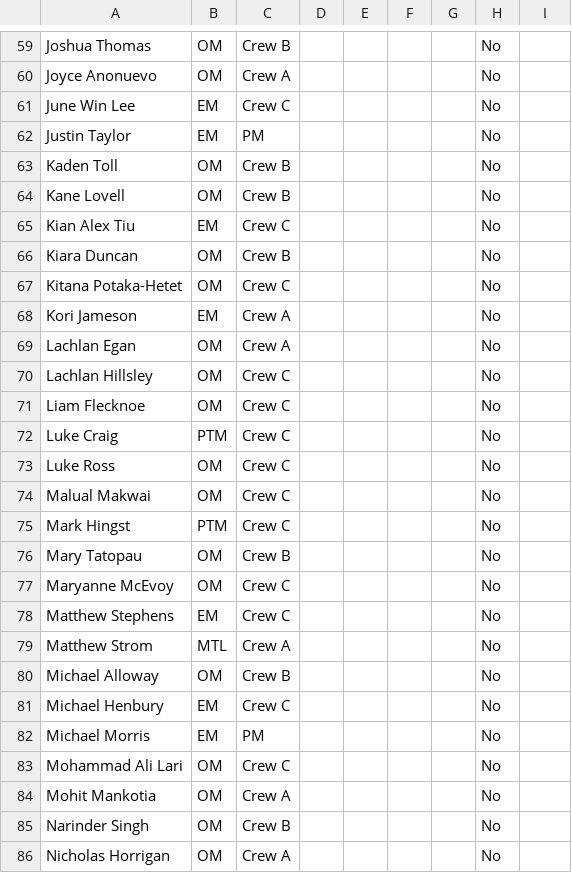
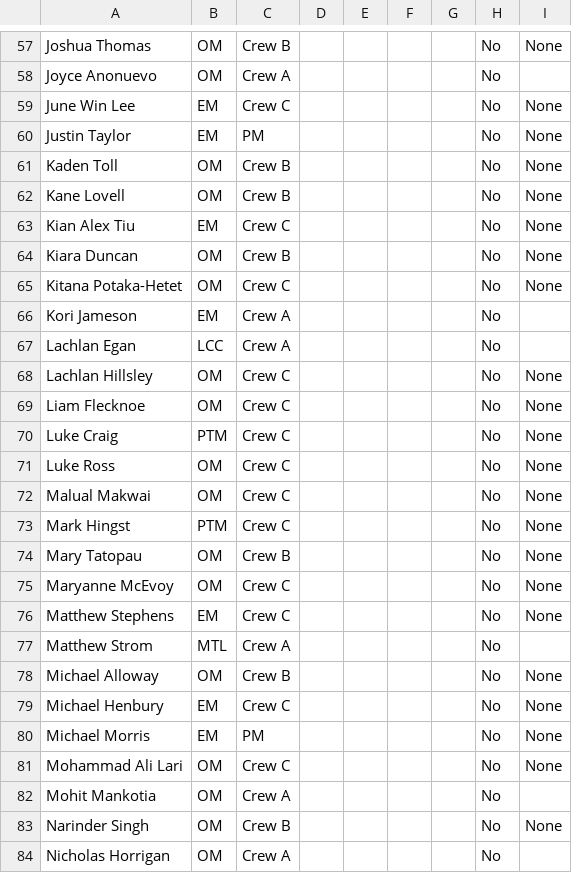
Before and after one commit to peterxie1311/shiftReport, a CSV file: api/nameslist Crew A.csv, drawn as a sheet; only a part is shown, gaps mark what is left out; addresses are those after the commit; the diff covers the shown part only; the diff names each change by its address in the sheet, - before the commit and + after, or states it on an @@ line.

```diff
--- a/api/nameslist Crew A.csv
+++ b/api/nameslist Crew A.csv
-I57: (empty)
+I57: None
-I59:I65: (empty)
+I59:I65: None
-B67: OM
+B67: LCC
-I68:I76: (empty)
+I68:I76: None
-I78:I81: (empty)
+I78:I81: None
-I83: (empty)
+I83: None
```
Also changed, not shown: 3 removed rows and 70 edited cells elsewhere in this file, api/database.csv, api/databaseAllocations.csv, 5 other files.
